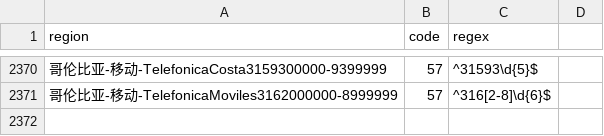
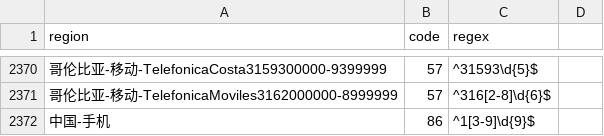
Before and after one commit to kason-yu/tuxun-archives, a CSV file: world_number/number.csv, drawn as a sheet; only a part is shown, gaps mark what is left out; the diff names each change by its address in the sheet, - before the commit and + after, or states it on an @@ line.

Commit message:
Update number.csv

```diff
--- a/world_number/number.csv
+++ b/world_number/number.csv
+row 2372: 中国-手机 | 86 | ^1[3-9]\d{9}$
```
